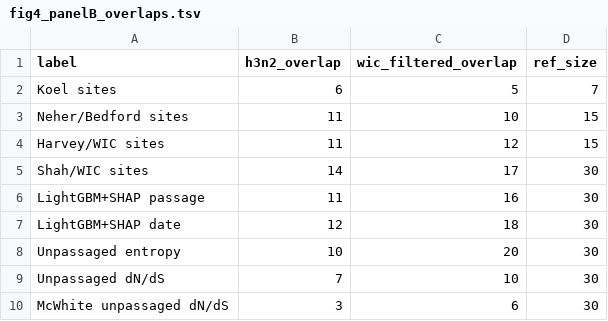
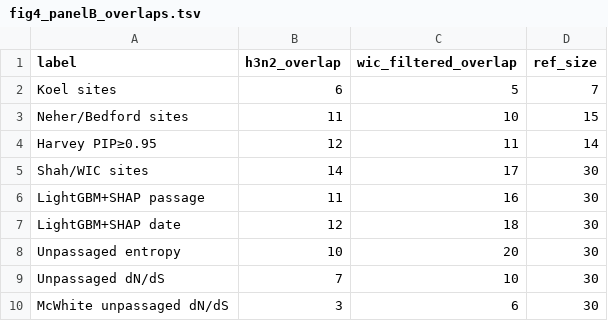
Before and after one commit to ausmeyer/flu_HI_lightgbm_shap, a TSV file: manuscript/generated_figures/fig4_panelB_overlaps.tsv, drawn as a sheet.

```diff
--- a/manuscript/generated_figures/fig4_panelB_overlaps.tsv
+++ b/manuscript/generated_figures/fig4_panelB_overlaps.tsv
@@ -3,3 +3,3 @@ Koel sites	6	5	7
 Neher/Bedford sites	11	10	15
-Harvey/WIC sites	11	12	15
+Harvey PIP≥0.95	12	11	14
 Shah/WIC sites	14	17	30
```
Also changed, not shown: manuscript/generated_figures/fig4_panelA_sites.tsv, manuscript/generated_supplement/table_s2_reference_overlap.tsv, 56 other files.
